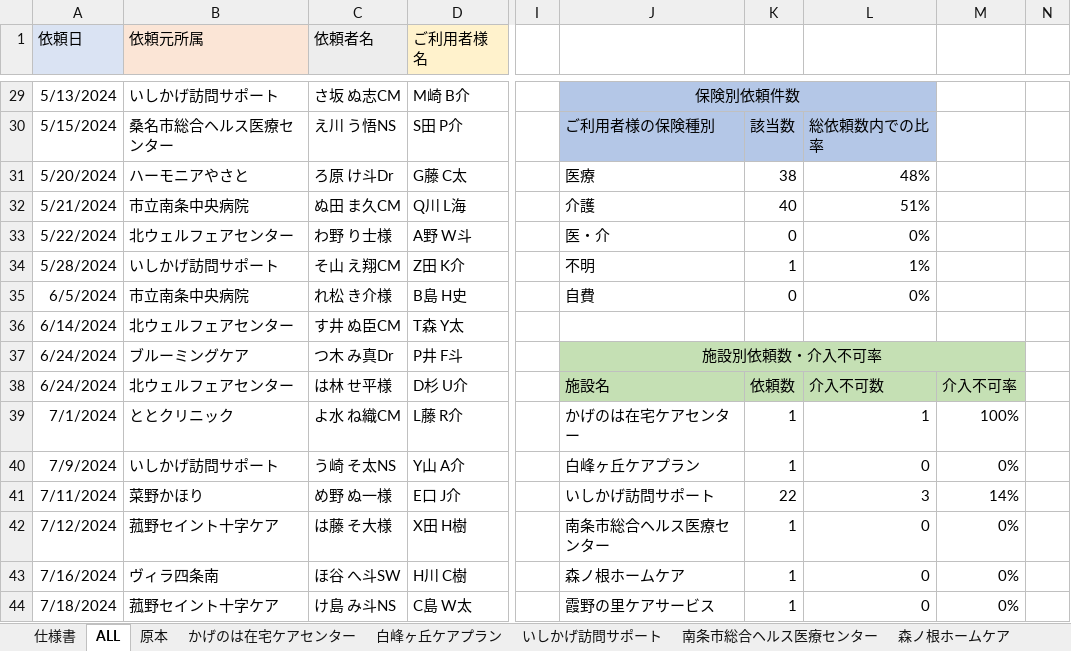
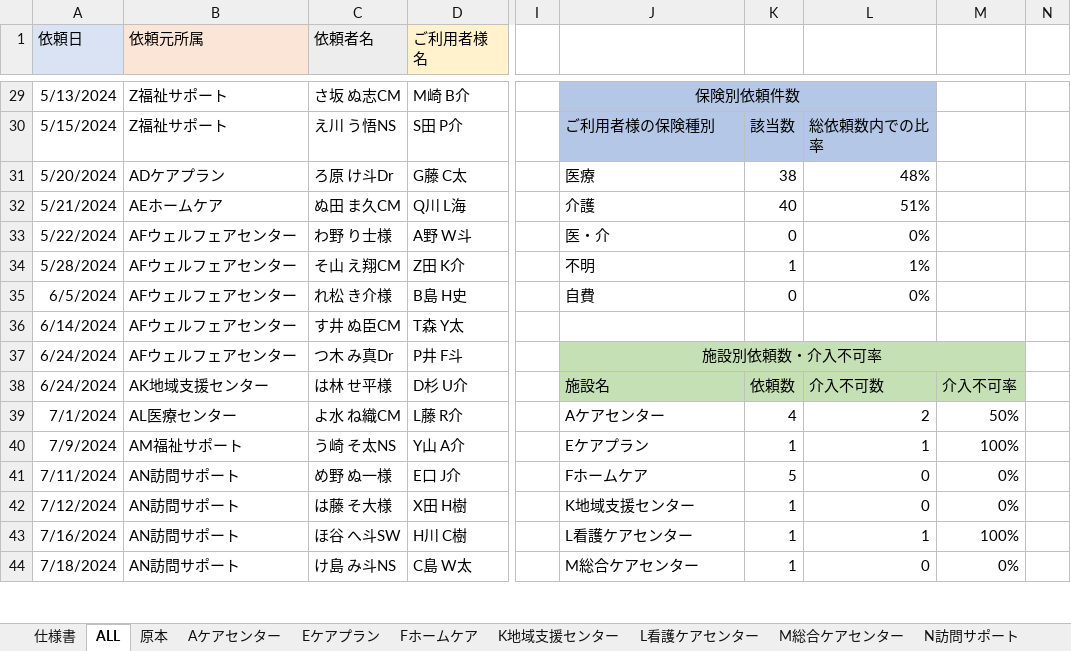
Before and after one commit to nylon0226/Visit-Request-Data-Analysis, an Excel workbook: 新規依頼に関するデータ分析.xlsm, sheet ALL, drawn as a sheet; only a part is shown, gaps mark what is left out; values as stored, in another font and other column widths than the file's, no borders; the diff covers the shown part only; the diff names each change by its address in the sheet, - before the commit and + after, or states it on an @@ line.

```diff
--- a/新規依頼に関するデータ分析.xlsm (sheet ALL)
+++ b/新規依頼に関するデータ分析.xlsm (sheet ALL)
-sheet tab: かげのは在宅ケアセンター
-sheet tab: 白峰ヶ丘ケアプラン
-sheet tab: いしかげ訪問サポート
-sheet tab: 南条市総合ヘルス医療センター
-sheet tab: 森ノ根ホームケア
+sheet tab: Aケアセンター
+sheet tab: Eケアプラン
+sheet tab: Fホームケア
+sheet tab: K地域支援センター
+sheet tab: L看護ケアセンター
+sheet tab: M総合ケアセンター
+sheet tab: N訪問サポート
-B29 (依頼元所属): いしかげ訪問サポート
+B29 (依頼元所属): Z福祉サポート
-B30 (依頼元所属): 桑名市総合ヘルス医療センター
+B30 (依頼元所属): Z福祉サポート
-B31 (依頼元所属): ハーモニアやさと
+B31 (依頼元所属): ADケアプラン
-B32 (依頼元所属): 市立南条中央病院
+B32 (依頼元所属): AEホームケア
-B33 (依頼元所属): 北ウェルフェアセンター
+B33 (依頼元所属): AFウェルフェアセンター
-B34 (依頼元所属): いしかげ訪問サポート
+B34 (依頼元所属): AFウェルフェアセンター
-B35 (依頼元所属): 市立南条中央病院
+B35 (依頼元所属): AFウェルフェアセンター
-B36 (依頼元所属): 北ウェルフェアセンター
+B36 (依頼元所属): AFウェルフェアセンター
-B37 (依頼元所属): ブルーミングケア
+B37 (依頼元所属): AFウェルフェアセンター
-B38 (依頼元所属): 北ウェルフェアセンター
+B38 (依頼元所属): AK地域支援センター
-B39 (依頼元所属): ととクリニック
+B39 (依頼元所属): AL医療センター
-J39: かげのは在宅ケアセンター
+J39: Aケアセンター
-K39: 1
+K39: 4
-L39: 1
+L39: 2
-M39: 100%
+M39: 50%
-B40 (依頼元所属): いしかげ訪問サポート
+B40 (依頼元所属): AM福祉サポート
-J40: 白峰ヶ丘ケアプラン
+J40: Eケアプラン
-L40: 0
+L40: 1
-M40: 0%
+M40: 100%
-B41 (依頼元所属): 菜野かほり
+B41 (依頼元所属): AN訪問サポート
-J41: いしかげ訪問サポート
+J41: Fホームケア
-K41: 22
+K41: 5
-L41: 3
+L41: 0
-M41: 14%
+M41: 0%
-B42 (依頼元所属): 菰野セイント十字ケア
+B42 (依頼元所属): AN訪問サポート
-J42: 南条市総合ヘルス医療センター
+J42: K地域支援センター
-B43 (依頼元所属): ヴィラ四条南
+B43 (依頼元所属): AN訪問サポート
-J43: 森ノ根ホームケア
+J43: L看護ケアセンター
-L43: 0
+L43: 1
-M43: 0%
+M43: 100%
-B44 (依頼元所属): 菰野セイント十字ケア
+B44 (依頼元所属): AN訪問サポート
-J44: 霞野の里ケアサービス
+J44: M総合ケアセンター
```
Also changed, not shown: 152 edited cells elsewhere in this sheet, other sheet tabs.
